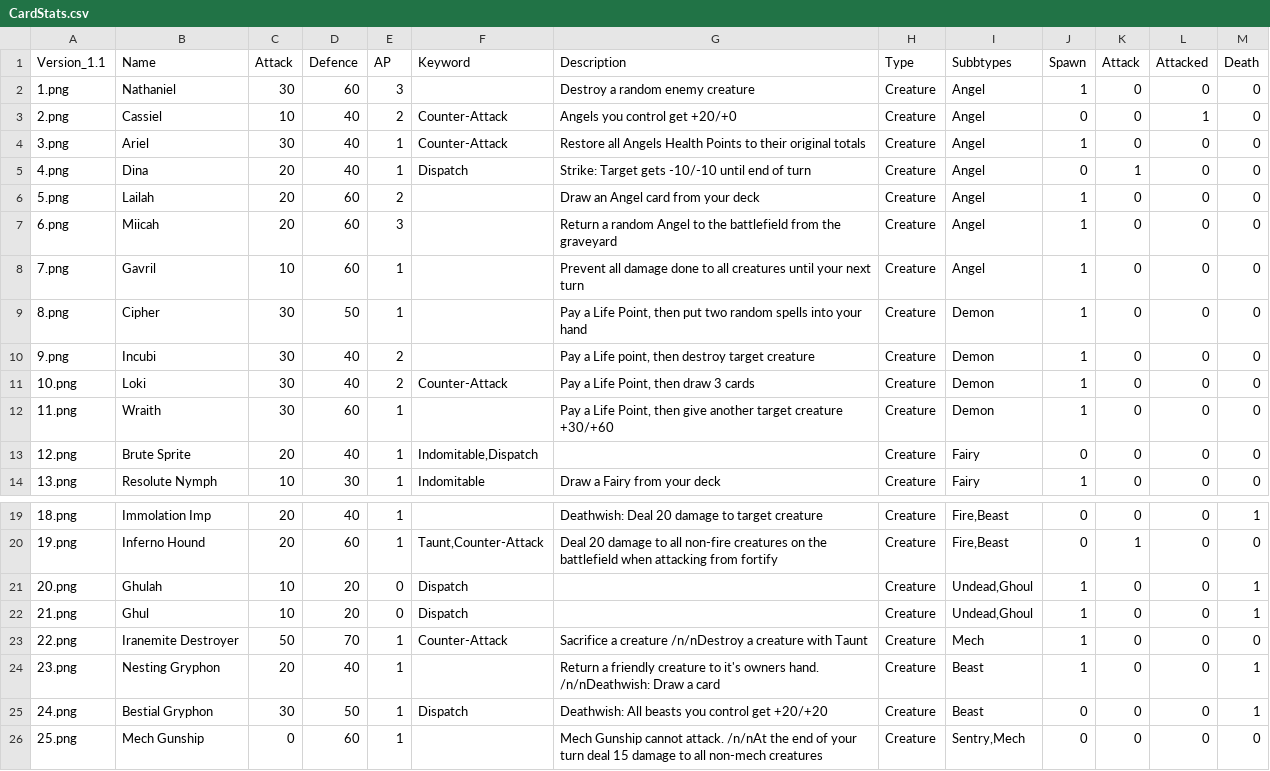
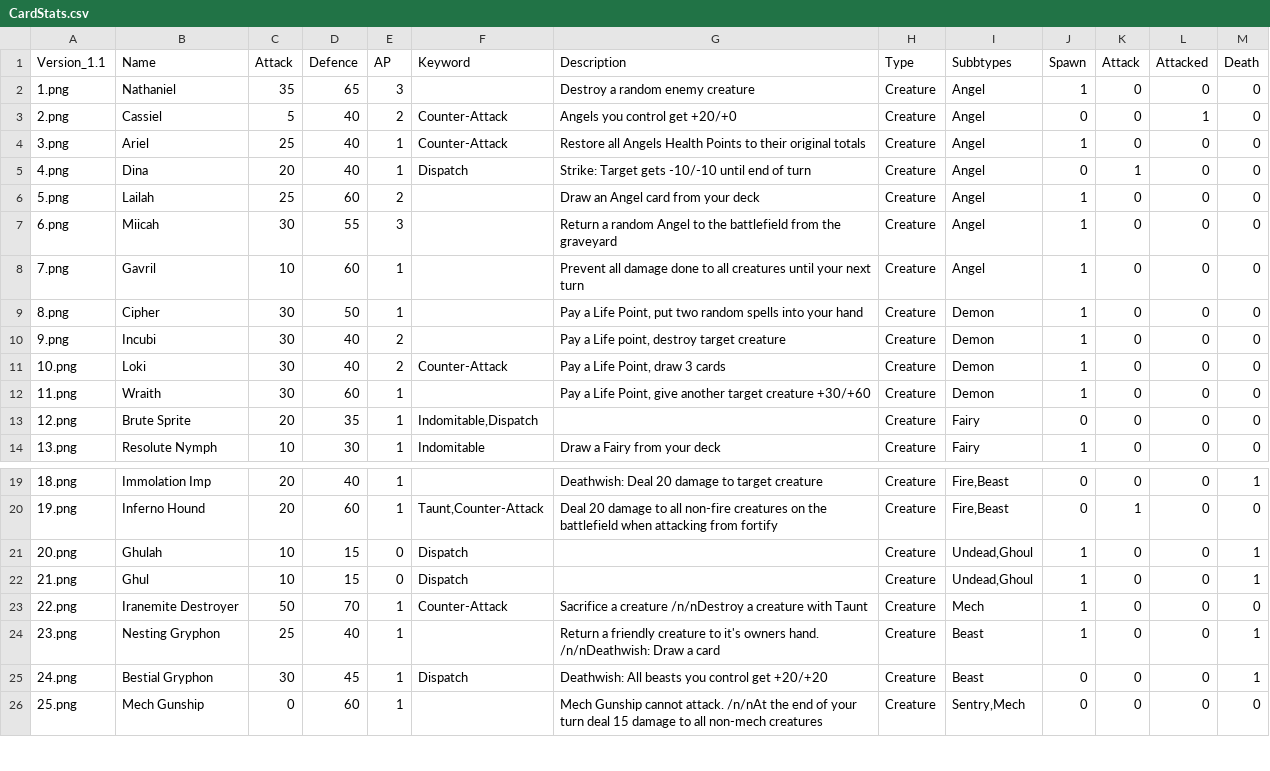
Before and after one commit to jonbruce2002/CardGame, a CSV file: CardStats.csv, drawn as a sheet; only a part is shown, gaps mark what is left out; the diff covers the shown part only.

Commit message:
Update CardStats.csv

```diff
--- a/CardStats.csv
+++ b/CardStats.csv
@@ -1,14 +1,14 @@
 Version_1.1;Name;Attack;Defence;AP;Keyword;Description;Type;Subbtypes;Spawn;Attack;Attacked;Death
-1.png;Nathaniel;30;60;3; ;Destroy a random enemy creature;Creature;Angel;1;0;0;0
-2.png;Cassiel;10;40;2;Counter-Attack;Angels you control get +20/+0;Creature;Angel ;0;0;1;0
-3.png;Ariel;30;40;1;Counter-Attack;Restore all Angels Health Points to their original totals;Creature;Angel ;1;0;0;0
+1.png;Nathaniel;35;65;3; ;Destroy a random enemy creature;Creature;Angel;1;0;0;0
+2.png;Cassiel;5;40;2;Counter-Attack;Angels you control get +20/+0;Creature;Angel ;0;0;1;0
+3.png;Ariel;25;40;1;Counter-Attack;Restore all Angels Health Points to their original totals;Creature;Angel ;1;0;0;0
 4.png;Dina;20;40;1;Dispatch;Strike: Target gets -10/-10 until end of turn;Creature;Angel ;0;1;0;0
-5.png;Lailah;20;60;2; ;Draw an Angel card from your deck;Creature;Angel ;1;0;0;0
-6.png;Miicah;20;60;3; ;Return a random Angel to the battlefield from the graveyard;Creature;Angel ;1;0;0;0
+5.png;Lailah;25;60;2; ;Draw an Angel card from your deck;Creature;Angel ;1;0;0;0
+6.png;Miicah;30;55;3; ;Return a random Angel to the battlefield from the graveyard;Creature;Angel ;1;0;0;0
 7.png;Gavril;10;60;1; ;Prevent all damage done to all creatures until your next turn;Creature;Angel ;1;0;0;0
-8.png;Cipher;30;50;1; ;Pay a Life Point, then put two random spells into your hand;Creature;Demon;1;0;0;0
-9.png;Incubi ;30;40;2; ;Pay a Life point, then destroy target creature;Creature;Demon;1;0;0;0
-10.png;Loki;30;40;2;Counter-Attack;Pay a Life Point, then draw 3 cards;Creature;Demon;1;0;0;0
-11.png;Wraith ;30;60;1; ;Pay a Life Point, then give another target creature +30/+60;Creature;Demon;1;0;0;0
-12.png;Brute Sprite;20;40;1;Indomitable,Dispatch; ;Creature;Fairy;0;0;0;0
+8.png;Cipher;30;50;1; ;Pay a Life Point, put two random spells into your hand;Creature;Demon;1;0;0;0
+9.png;Incubi ;30;40;2; ;Pay a Life point, destroy target creature;Creature;Demon;1;0;0;0
+10.png;Loki;30;40;2;Counter-Attack;Pay a Life Point, draw 3 cards;Creature;Demon;1;0;0;0
+11.png;Wraith ;30;60;1; ;Pay a Life Point, give another target creature +30/+60;Creature;Demon;1;0;0;0
+12.png;Brute Sprite;20;35;1;Indomitable,Dispatch; ;Creature;Fairy;0;0;0;0
 13.png;Resolute Nymph;10;30;1;Indomitable;Draw a Fairy from your deck;Creature;Fairy;1;0;0;0
@@ -20,7 +20,7 @@ Version_1.1;Name;Attack;Defence;AP;Keyword;Description;Type;Subbtypes;Spawn;Atta
 19.png;Inferno Hound;20;60;1;Taunt,Counter-Attack;Deal 20 damage to all non-fire creatures on the battlefield when attacking from fortify;Creature;Fire,Beast;0;1;0;0
-20.png;Ghulah;10;20;0;Dispatch;;Creature;Undead,Ghoul;1;0;0;1
-21.png;Ghul;10;20;0;Dispatch;;Creature;Undead,Ghoul;1;0;0;1
+20.png;Ghulah;10;15;0;Dispatch;;Creature;Undead,Ghoul;1;0;0;1
+21.png;Ghul;10;15;0;Dispatch;;Creature;Undead,Ghoul;1;0;0;1
 22.png;Iranemite Destroyer;50;70;1;Counter-Attack;Sacrifice a creature /n/nDestroy a creature with Taunt;Creature;Mech;1;0;0;0
-23.png;Nesting Gryphon;20;40;1; ;Return a friendly creature to it's owners hand. /n/nDeathwish: Draw a card;Creature;Beast;1;0;0;1
-24.png;Bestial Gryphon;30;50;1;Dispatch;Deathwish: All beasts you control get +20/+20;Creature;Beast;0;0;0;1
+23.png;Nesting Gryphon;25;40;1; ;Return a friendly creature to it's owners hand. /n/nDeathwish: Draw a card;Creature;Beast;1;0;0;1
+24.png;Bestial Gryphon;30;45;1;Dispatch;Deathwish: All beasts you control get +20/+20;Creature;Beast;0;0;0;1
 25.png;Mech Gunship ;0;60;1; ;Mech Gunship cannot attack. /n/nAt the end of your turn deal 15 damage to all non-mech creatures;Creature;Sentry,Mech;0;0;0;0
```
Also changed, not shown: 20 edited cells elsewhere in this file.
